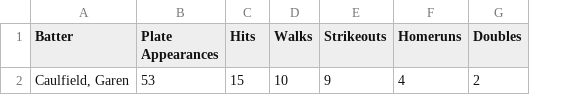
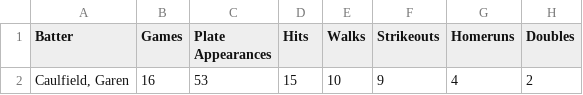
Before and after one commit to penam382/uarizona-baseball-analytics, a CSV file: hitter_stats.csv, drawn as a sheet; only a part is shown; the diff names each change by its address in the sheet, - before the commit and + after, or states it on an @@ line.

```diff
--- a/hitter_stats.csv
+++ b/hitter_stats.csv
+column B (Games), row 2: 16
```
Also changed, not shown: hitter_tendencies.csv, 4 other files.
